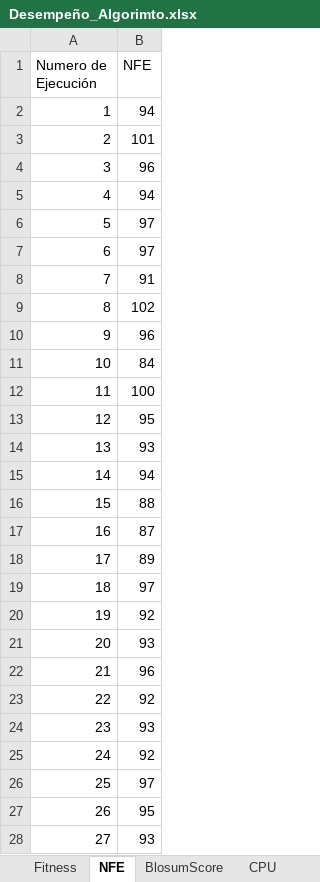
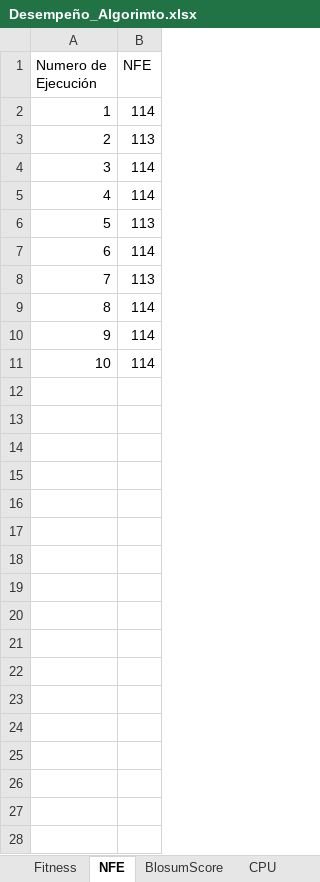
Before and after one commit to Frederick161021/BFOA_Paralelo, an Excel workbook: Desempeño_Algorimto.xlsx, sheet NFE, drawn as a sheet; only a part is shown; values as stored, in another font and other column widths than the file's, no borders; charts and pictures not drawn; the diff covers the shown part only; the diff names each change by its address in the sheet, - before the commit and + after, or states it on an @@ line.

```diff
--- a/Desempeño_Algorimto.xlsx (sheet NFE)
+++ b/Desempeño_Algorimto.xlsx (sheet NFE)
-B2 (NFE): 94
+B2 (NFE): 114
-B3 (NFE): 101
+B3 (NFE): 113
-B4 (NFE): 96
+B4 (NFE): 114
-B5 (NFE): 94
+B5 (NFE): 114
-B6 (NFE): 97
+B6 (NFE): 113
-B7 (NFE): 97
+B7 (NFE): 114
-B8 (NFE): 91
+B8 (NFE): 113
-B9 (NFE): 102
+B9 (NFE): 114
-B10 (NFE): 96
+B10 (NFE): 114
-B11 (NFE): 84
+B11 (NFE): 114
-row 12: 11 | 100
-row 13: 12 | 95
-row 14: 13 | 93
-row 15: 14 | 94
-row 16: 15 | 88
-row 17: 16 | 87
-row 18: 17 | 89
-row 19: 18 | 97
-row 20: 19 | 92
-row 21: 20 | 93
-row 22: 21 | 96
-row 23: 22 | 92
-row 24: 23 | 93
-row 25: 24 | 92
-row 26: 25 | 97
-row 27: 26 | 95
-row 28: 27 | 93
```
Also changed, not shown: 73 removed rows elsewhere in this sheet, sheet Nucleos, sheet CPU, sheet Memoria, sheet Fitness, sheet BlosumScore, charts or pictures, 4 other files.
